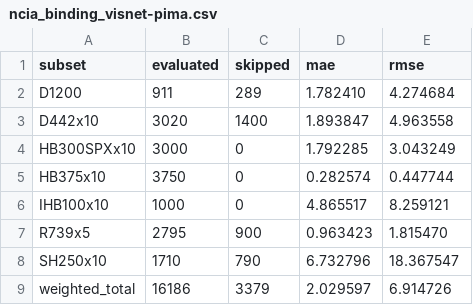
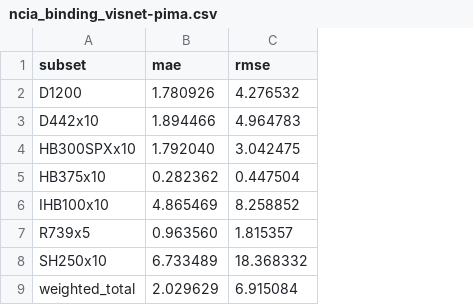
Before and after one commit to WangGroup-AI/AI2BMD, a CSV file: results/log_NCIA/ncia_binding_visnet-pima.csv, drawn as a sheet; removed rows and columns are numbered as before the commit, all else as after; the diff names each change by its address in the sheet, - before the commit and + after, or states it on an @@ line.

```diff
--- a/results/log_NCIA/ncia_binding_visnet-pima.csv
+++ b/results/log_NCIA/ncia_binding_visnet-pima.csv
-column B (evaluated), rows 2-9: 911 | 3020 | 3000 | 3750 | 1000 | 2795 | 1710 | 16186
-column C (skipped), rows 2-9: 289 | 1400 | 0 | 0 | 0 | 900 | 790 | 3379
-B2 (mae): 1.782410
+B2 (mae): 1.780926
-C2 (rmse): 4.274684
+C2 (rmse): 4.276532
-B3 (mae): 1.893847
+B3 (mae): 1.894466
-C3 (rmse): 4.963558
+C3 (rmse): 4.964783
-B4 (mae): 1.792285
+B4 (mae): 1.792040
-C4 (rmse): 3.043249
+C4 (rmse): 3.042475
-B5 (mae): 0.282574
+B5 (mae): 0.282362
-C5 (rmse): 0.447744
+C5 (rmse): 0.447504
-B6 (mae): 4.865517
+B6 (mae): 4.865469
-C6 (rmse): 8.259121
+C6 (rmse): 8.258852
-B7 (mae): 0.963423
+B7 (mae): 0.963560
-C7 (rmse): 1.815470
+C7 (rmse): 1.815357
-B8 (mae): 6.732796
+B8 (mae): 6.733489
-C8 (rmse): 18.367547
+C8 (rmse): 18.368332
-B9 (mae): 2.029597
+B9 (mae): 2.029629
-C9 (rmse): 6.914726
+C9 (rmse): 6.915084
```
Also changed, not shown: 3 other files.
